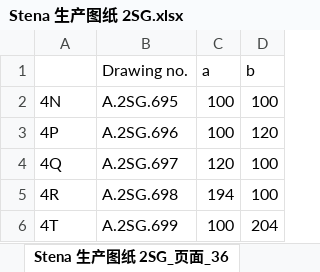
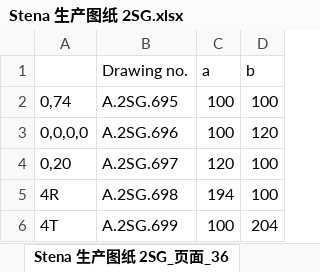
Before and after one commit to slyb2020/NanTong_YNKS, an Excel workbook: Excel/Stena 生产图纸 2SG.xlsx, sheet Stena 生产图纸 2SG_页面_36, drawn as a sheet; values as stored, in another font and other column widths than the file's, no borders; the diff names each change by its address in the sheet, - before the commit and + after, or states it on an @@ line.

```diff
--- a/Excel/Stena 生产图纸 2SG.xlsx (sheet Stena 生产图纸 2SG_页面_36)
+++ b/Excel/Stena 生产图纸 2SG.xlsx (sheet Stena 生产图纸 2SG_页面_36)
-A2: 4N
+A2: 0,74
-A3: 4P
+A3: 0,0,0,0
-A4: 4Q
+A4: 0,20
```
Also changed, not shown: sheet Stena 生产图纸 2SG_页面_06, sheet Stena 生产图纸 2SG_页面_04, sheet Stena 生产图纸 2SG_页面_39, sheet Stena 生产图纸 2SG_页面_37, sheet Stena 生产图纸 2SG_页面_20, sheet Stena 生产图纸 2SG_页面_38, 45 more sheets, 3 other files.
